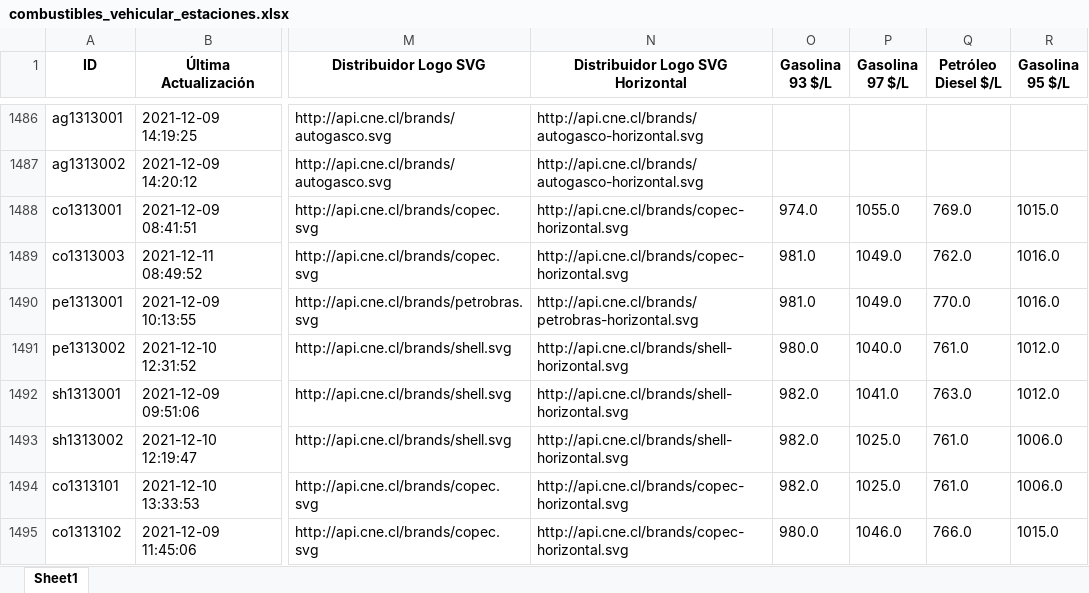
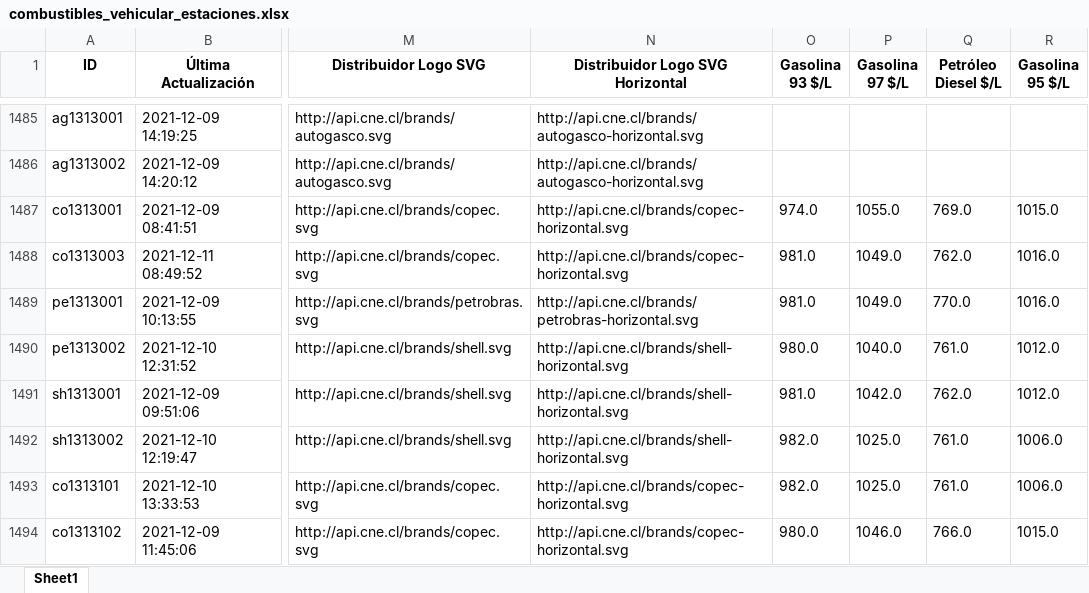
Before and after one commit to Sud-Austral/data_energia, an Excel workbook: combustibles_vehicular_estaciones.xlsx, sheet Sheet1, drawn as a sheet; only a part is shown, gaps mark what is left out; values as stored, in another font and other column widths than the file's, no borders; addresses are those after the commit; the diff covers the shown part only; the diff names each change by its address in the sheet, - before the commit and + after, or states it on an @@ line.

```diff
--- a/combustibles_vehicular_estaciones.xlsx (sheet Sheet1)
+++ b/combustibles_vehicular_estaciones.xlsx (sheet Sheet1)
-O1491 (Gasolina 93 $/L): 982.0
+O1491 (Gasolina 93 $/L): 981.0
-P1491 (Gasolina 97 $/L): 1041.0
+P1491 (Gasolina 97 $/L): 1042.0
-Q1491 (Petróleo Diesel $/L): 763.0
+Q1491 (Petróleo Diesel $/L): 762.0
```
Also changed, not shown: 1 removed row and 64 edited cells elsewhere in this sheet, balance-de-energia_v1_balance-nacional_consumo-final.xlsx, calefaccion-en-linea_v1_kerosene.xlsx, 25 other files.
